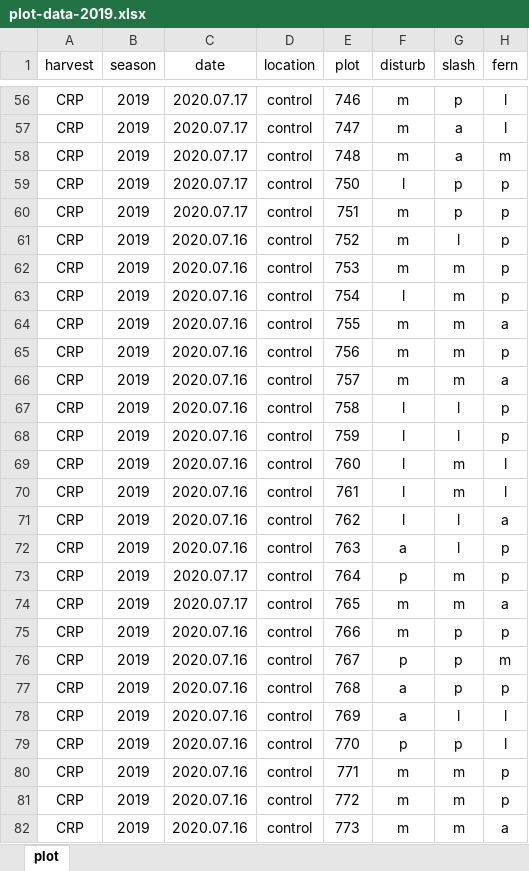
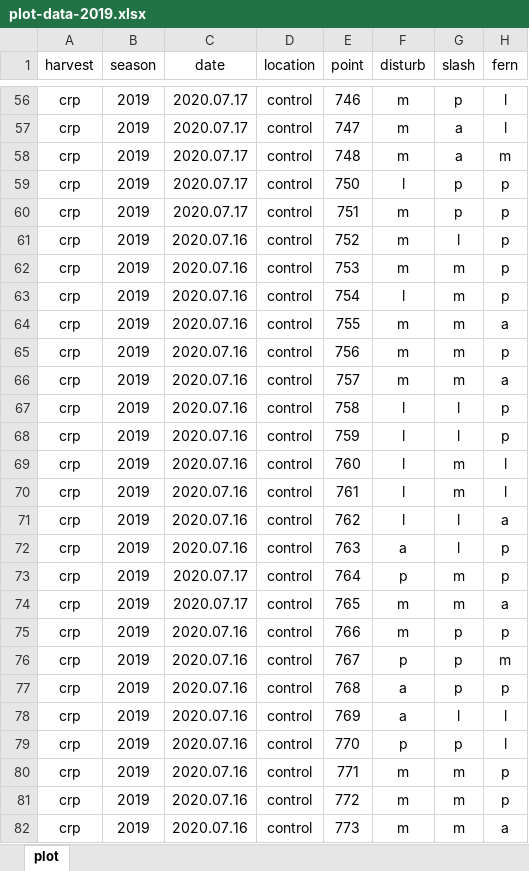
Before and after one commit to peter-smallidge/slash-wall-vegetation, an Excel workbook: plot-data-2019.xlsx, sheet plot, drawn as a sheet; only a part is shown, gaps mark what is left out; values as stored, in another font and other column widths than the file's, no borders; the diff covers the shown part only; the diff names each change by its address in the sheet, - before the commit and + after, or states it on an @@ line.

```diff
--- a/plot-data-2019.xlsx (sheet plot)
+++ b/plot-data-2019.xlsx (sheet plot)
-E1: plot
+E1: point
-A56:A82 (harvest): CRP
+A56:A82 (harvest): crp
```
Also changed, not shown: 229 edited cells and cell formats elsewhere in this sheet, 3 other files.
